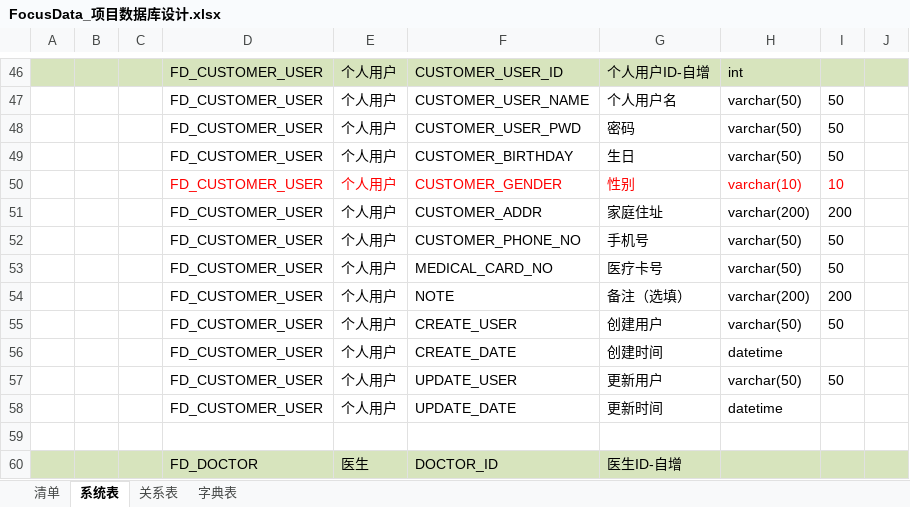
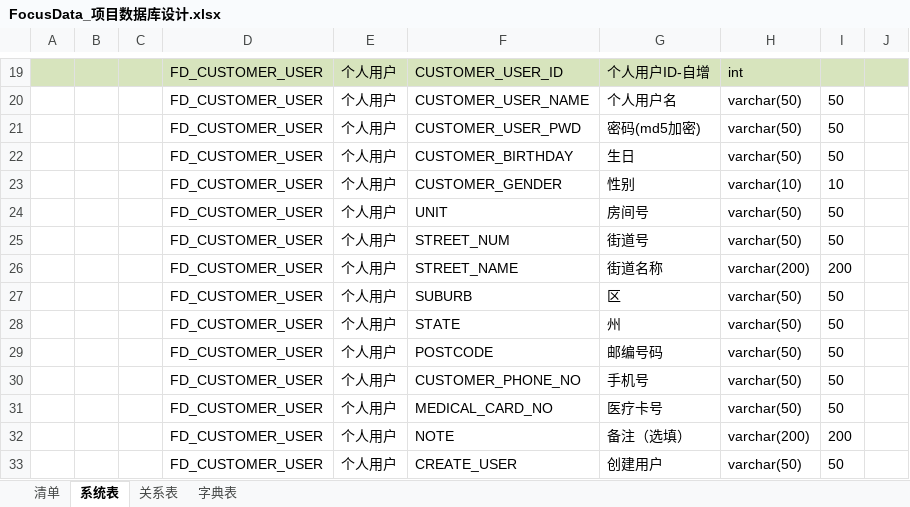
Before and after one commit to orochigalois/FocusData, an Excel workbook: 2.design/FocusData_项目数据库设计.xlsx, sheet 系统表, drawn as a sheet; only a part is shown, gaps mark what is left out; the shorter side is filled out with more unchanged rows; values as stored, in another font and other column widths than the file's, no borders; addresses are those after the commit; rows hold the shown columns only; the diff covers the shown part only; the diff names each change by its address in the sheet, - before the commit and + after, or states it on an @@ line.

```diff
--- a/2.design/FocusData_项目数据库设计.xlsx (sheet 系统表)
+++ b/2.design/FocusData_项目数据库设计.xlsx (sheet 系统表)
-G21: 密码
+G21: 密码(md5加密)
-D23:I23 text colour: #FF0000
+D23:I23 text colour: black
+row 24:  |  |  | FD_CUSTOMER_USER | 个人用户 | UNIT | 房间号 | varchar(50) | 50
+row 25:  |  |  | FD_CUSTOMER_USER | 个人用户 | STREET_NUM | 街道号 | varchar(50) | 50
-F26: CUSTOMER_ADDR
+F26: STREET_NAME
-G26: 家庭住址
+G26: 街道名称
+row 27:  |  |  | FD_CUSTOMER_USER | 个人用户 | SUBURB | 区 | varchar(50) | 50
+row 28:  |  |  | FD_CUSTOMER_USER | 个人用户 | STATE | 州 | varchar(50) | 50
+row 29:  |  |  | FD_CUSTOMER_USER | 个人用户 | POSTCODE | 邮编号码 | varchar(50) | 50
```
Also changed, not shown: 5 added rows, 42 removed rows and 4 edited cells elsewhere in this sheet, sheet 清单, sheet 关系表, sheet 字典表.
